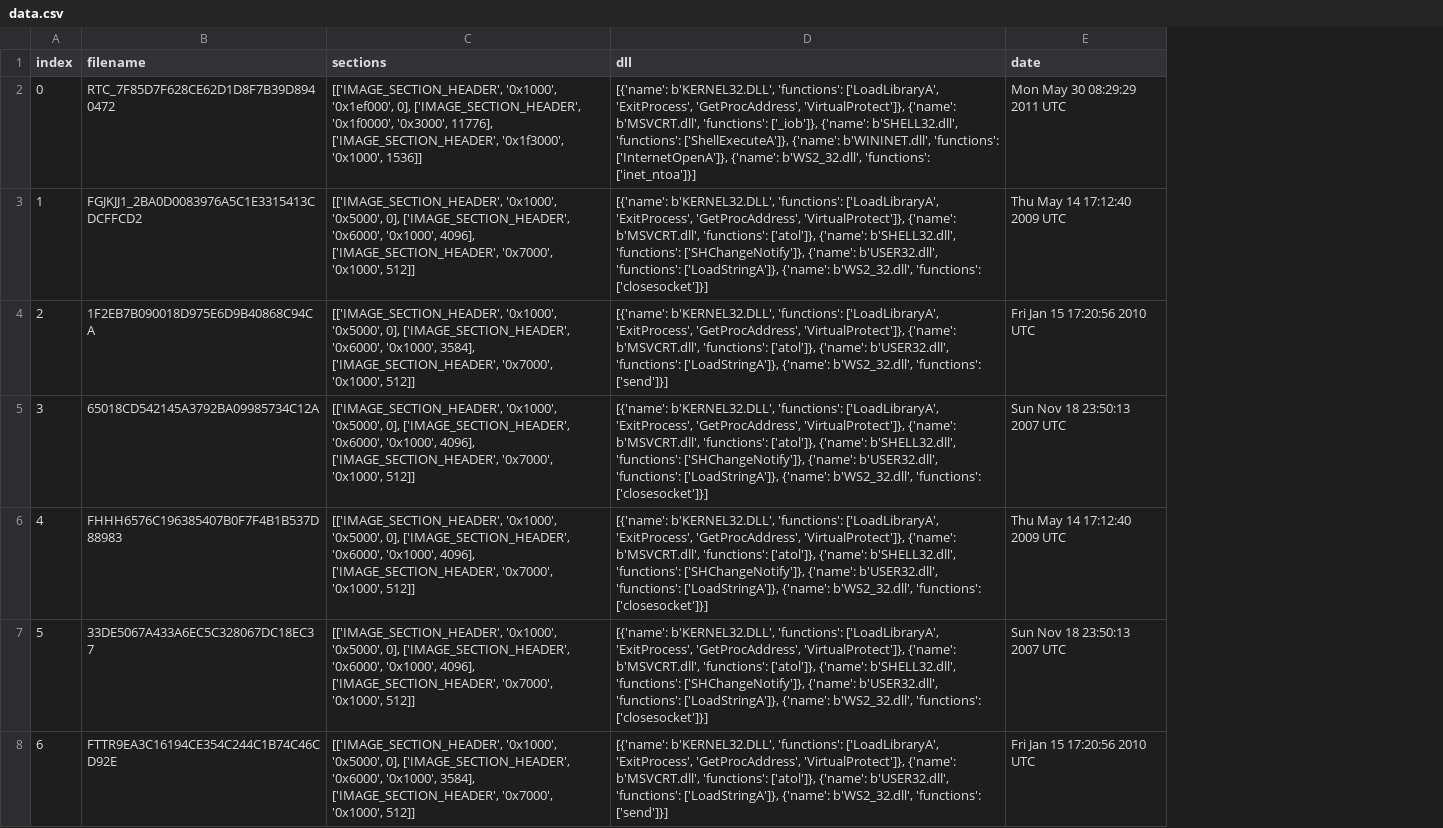
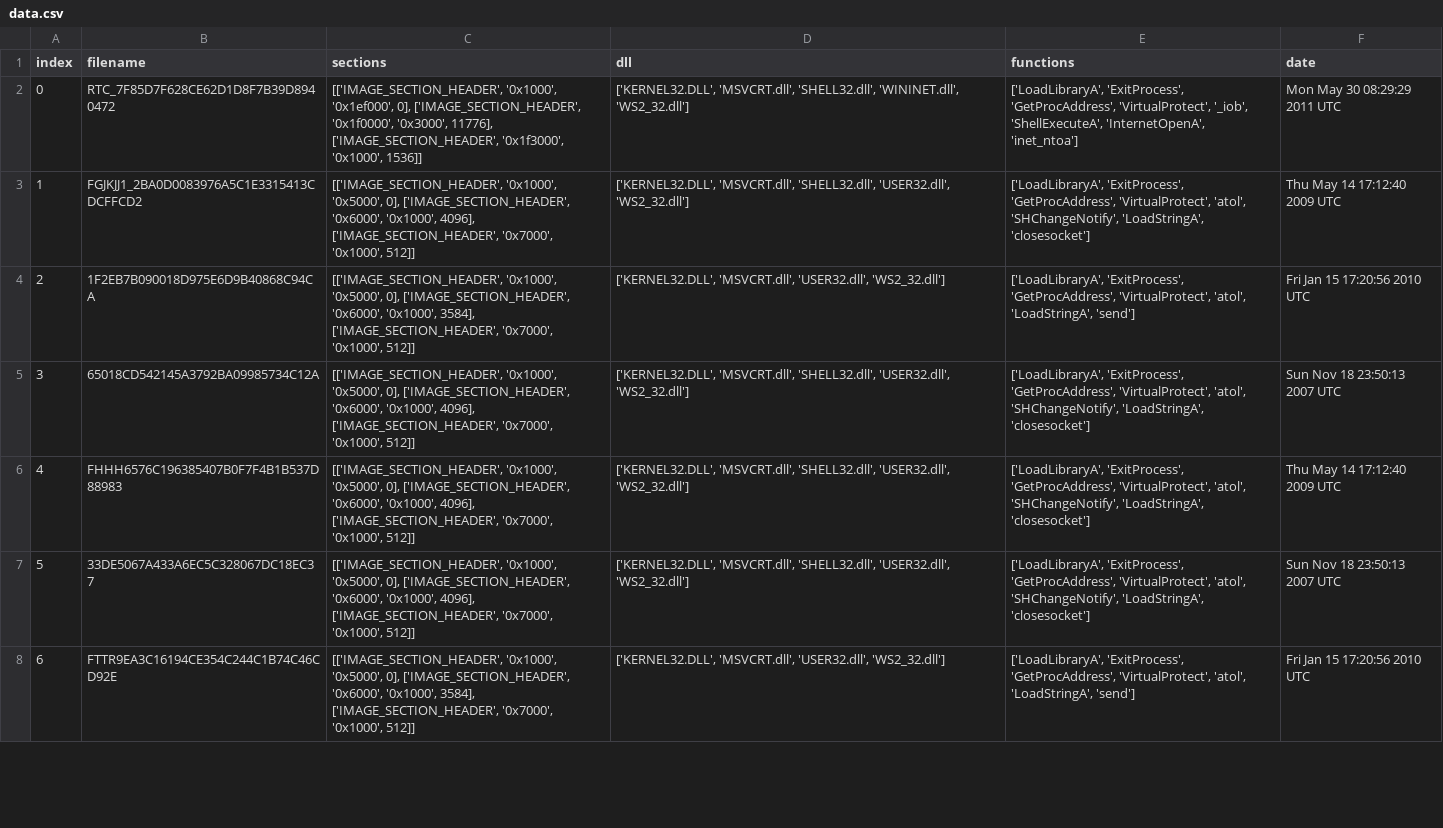
Before and after one commit to Bato007/LAB04-SDS, a CSV file: data.csv, drawn as a sheet; only a part is shown; the diff covers the shown part only; the diff names each change by its address in the sheet, - before the commit and + after, or states it on an @@ line.

Commit message:
fix: data

```diff
--- a/data.csv
+++ b/data.csv
+column E (functions), rows 2-8: ['LoadLibraryA', 'ExitProcess', 'GetProcAddress', 'VirtualProtect', '_iob', 'ShellExecuteA', 'InternetOpenA', 'inet_ntoa'] | ['LoadLibraryA', 'ExitProcess', 'GetProcAddress', 'VirtualProtect', 'atol', 'SHChangeNotify', 'LoadStringA', 'closesocket'] | ['LoadLibraryA', 'ExitProcess', 'GetProcAddress', 'VirtualProtect', 'atol', 'LoadStringA', 'send'] | ['LoadLibraryA', 'ExitProcess', 'GetProcAddress', 'VirtualProtect', 'atol', 'SHChangeNotify', 'LoadStringA', 'closesocket'] | ['LoadLibraryA', 'ExitProcess', 'GetProcAddress', 'VirtualProtect', 'atol', 'SHChangeNotify', 'LoadStringA', 'closesocket'] | ['LoadLibraryA', 'ExitProcess', 'GetProcAddress', 'VirtualProtect', 'atol', 'SHChangeNotify', 'LoadStringA', 'closesocket'] | ['LoadLibraryA', 'ExitProcess', 'GetProcAddress', 'VirtualProtect', 'atol', 'LoadStringA', 'send']
-D2 (dll): [{'name': b'KERNEL32.DLL', 'functions': ['LoadLibraryA', 'ExitProcess', 'GetProcAddress', 'VirtualProtect']}, {'name': b'MSVCRT.dll', 'functions': ['_iob']}, {'name': b'SHELL32.dll', 'functions': ['ShellExecuteA']}, {'name': b'WININET.dll', 'functions': ['InternetOpenA']}, {'name': b'WS2_32.dll', 'functions': ['inet_ntoa']}]
+D2 (dll): ['KERNEL32.DLL', 'MSVCRT.dll', 'SHELL32.dll', 'WININET.dll', 'WS2_32.dll']
-D3 (dll): [{'name': b'KERNEL32.DLL', 'functions': ['LoadLibraryA', 'ExitProcess', 'GetProcAddress', 'VirtualProtect']}, {'name': b'MSVCRT.dll', 'functions': ['atol']}, {'name': b'SHELL32.dll', 'functions': ['SHChangeNotify']}, {'name': b'USER32.dll', 'functions': ['LoadStringA']}, {'name': b'WS2_32.dll', 'functions': ['closesocket']}]
+D3 (dll): ['KERNEL32.DLL', 'MSVCRT.dll', 'SHELL32.dll', 'USER32.dll', 'WS2_32.dll']
-D4 (dll): [{'name': b'KERNEL32.DLL', 'functions': ['LoadLibraryA', 'ExitProcess', 'GetProcAddress', 'VirtualProtect']}, {'name': b'MSVCRT.dll', 'functions': ['atol']}, {'name': b'USER32.dll', 'functions': ['LoadStringA']}, {'name': b'WS2_32.dll', 'functions': ['send']}]
+D4 (dll): ['KERNEL32.DLL', 'MSVCRT.dll', 'USER32.dll', 'WS2_32.dll']
-D5:D7 (dll): [{'name': b'KERNEL32.DLL', 'functions': ['LoadLibraryA', 'ExitProcess', 'GetProcAddress', 'VirtualProtect']}, {'name': b'MSVCRT.dll', 'functions': ['atol']}, {'name': b'SHELL32.dll', 'functions': ['SHChangeNotify']}, {'name': b'USER32.dll', 'functions': ['LoadStringA']}, {'name': b'WS2_32.dll', 'functions': ['closesocket']}]
+D5:D7 (dll): ['KERNEL32.DLL', 'MSVCRT.dll', 'SHELL32.dll', 'USER32.dll', 'WS2_32.dll']
-D8 (dll): [{'name': b'KERNEL32.DLL', 'functions': ['LoadLibraryA', 'ExitProcess', 'GetProcAddress', 'VirtualProtect']}, {'name': b'MSVCRT.dll', 'functions': ['atol']}, {'name': b'USER32.dll', 'functions': ['LoadStringA']}, {'name': b'WS2_32.dll', 'functions': ['send']}]
+D8 (dll): ['KERNEL32.DLL', 'MSVCRT.dll', 'USER32.dll', 'WS2_32.dll']
```
Also changed, not shown: 33 edited cells elsewhere in this file.
